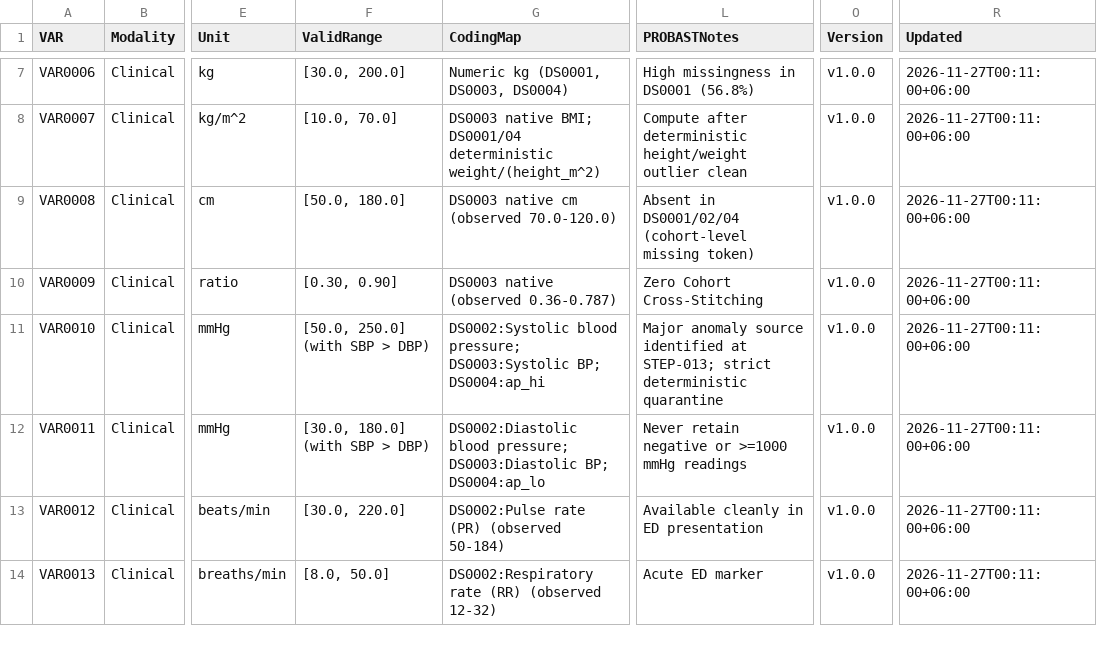
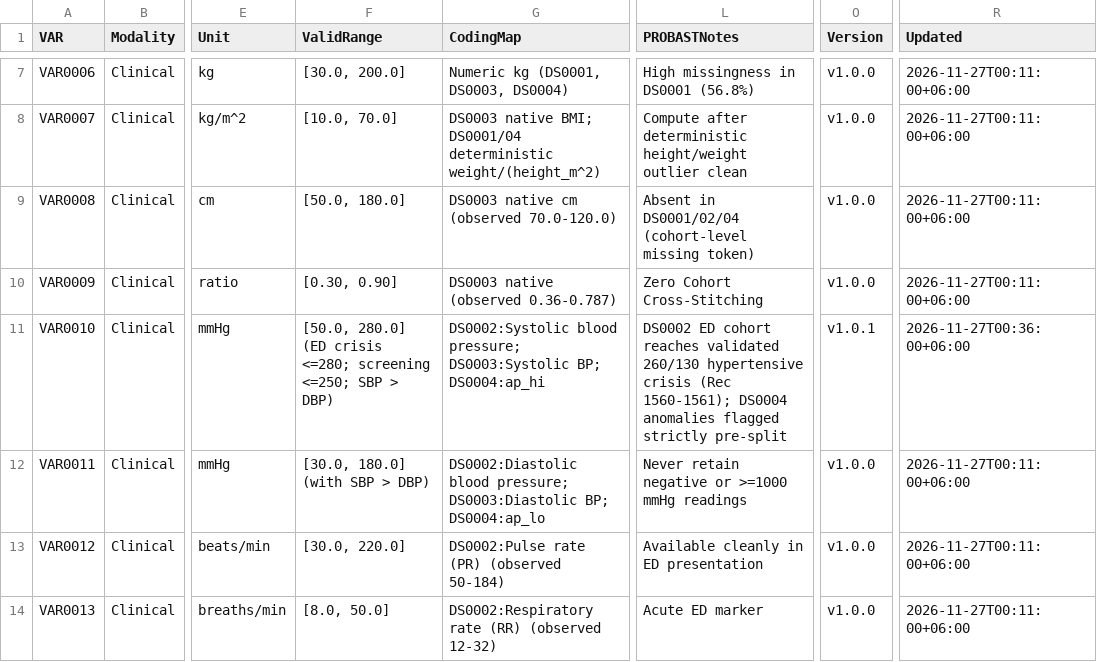
Before and after one commit to Rayan105/Thesis-for-Defense, a CSV file: 04_Outcome_Schema_QA/variables.csv, drawn as a sheet; only a part is shown, gaps mark what is left out; the diff names each change by its address in the sheet, - before the commit and + after, or states it on an @@ line.

```diff
--- a/04_Outcome_Schema_QA/variables.csv
+++ b/04_Outcome_Schema_QA/variables.csv
-F11 (ValidRange): [50.0, 250.0] (with SBP > DBP)
+F11 (ValidRange): [50.0, 280.0] (ED crisis <=280; screening <=250; SBP > DBP)
-L11 (PROBASTNotes): Major anomaly source identified at STEP-013; strict deterministic quarantine
+L11 (PROBASTNotes): DS0002 ED cohort reaches validated 260/130 hypertensive crisis (Rec 1560-1561); DS0004 anomalies flagged strictly pre-split
-O11 (Version): v1.0.0
+O11 (Version): v1.0.1
-R11 (Updated): 2026-11-27T00:11:00+06:00
+R11 (Updated): 2026-11-27T00:36:00+06:00
```
Also changed, not shown: 01_Project_Management/decisions.csv, 01_Project_Management/gates.csv, 9 other files.
